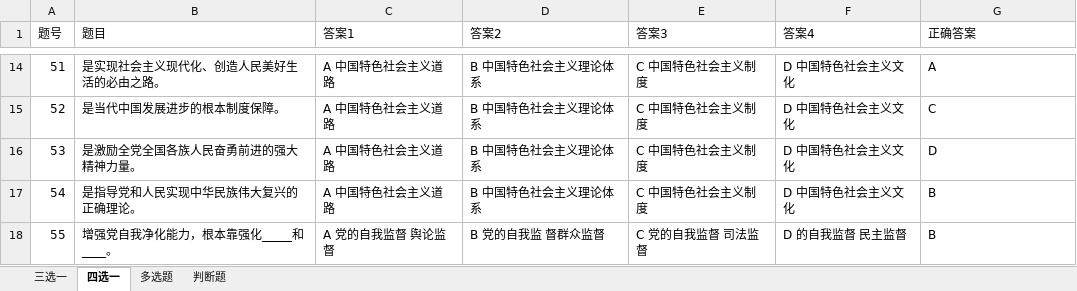
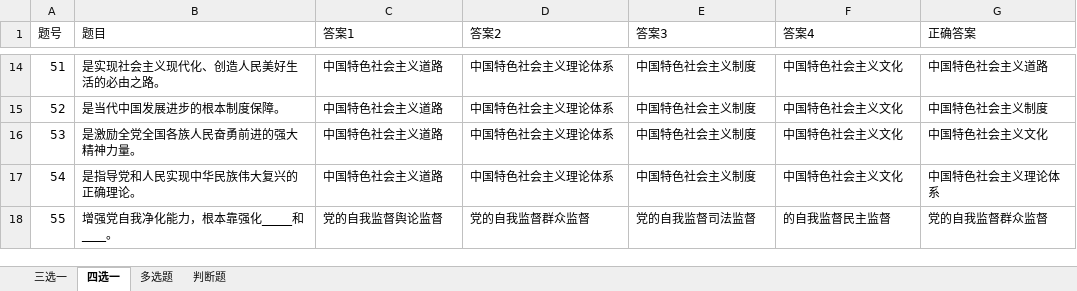
Before and after one commit to Co-Development/exam, an Excel workbook: src/main/resources/bank/全体党员学习学习“十九大”精神和党纪党规应知应会题.xlsx, sheet 四选一, drawn as a sheet; only a part is shown, gaps mark what is left out; values as stored, in another font and other column widths than the file's, no borders; the diff covers the shown part only; the diff names each change by its address in the sheet, - before the commit and + after, or states it on an @@ line.

```diff
--- a/src/main/resources/bank/全体党员学习学习“十九大”精神和党纪党规应知应会题.xlsx (sheet 四选一)
+++ b/src/main/resources/bank/全体党员学习学习“十九大”精神和党纪党规应知应会题.xlsx (sheet 四选一)
-C14:C17 (答案1): A 中国特色社会主义道路
+C14:C17 (答案1): 中国特色社会主义道路
-D14:D17 (答案2): B 中国特色社会主义理论体系
+D14:D17 (答案2): 中国特色社会主义理论体系
-E14:E17 (答案3): C 中国特色社会主义制度
+E14:E17 (答案3): 中国特色社会主义制度
-F14:F17 (答案4): D 中国特色社会主义文化
+F14:F17 (答案4): 中国特色社会主义文化
-G14 (正确答案): A
+G14 (正确答案): 中国特色社会主义道路
-G15 (正确答案): C
+G15 (正确答案): 中国特色社会主义制度
-G16 (正确答案): D
+G16 (正确答案): 中国特色社会主义文化
-G17 (正确答案): B
+G17 (正确答案): 中国特色社会主义理论体系
-C18 (答案1): A 党的自我监督 舆论监督
+C18 (答案1): 党的自我监督舆论监督
-D18 (答案2): B 党的自我监 督群众监督
+D18 (答案2): 党的自我监督群众监督
-E18 (答案3): C 党的自我监督 司法监督
+E18 (答案3): 党的自我监督司法监督
-F18 (答案4): D 的自我监督 民主监督
+F18 (答案4): 的自我监督民主监督
-G18 (正确答案): B
+G18 (正确答案): 党的自我监督群众监督
```
Also changed, not shown: 60 edited cells elsewhere in this sheet, sheet 三选一, sheet 多选题, 2 other files.
